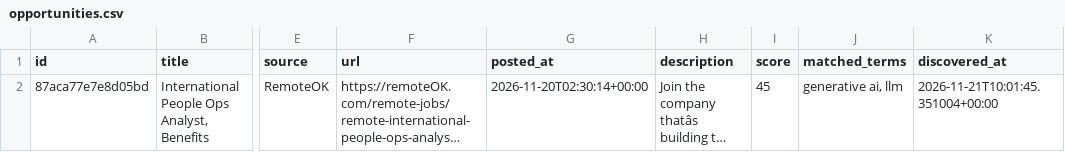
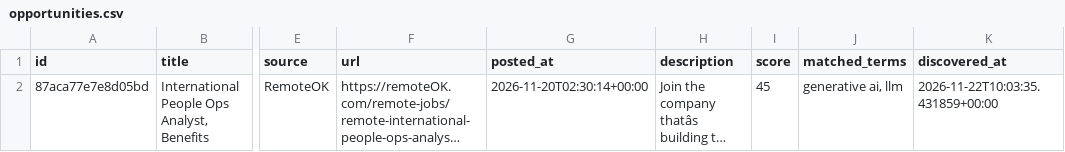
Before and after one commit to shalomreuel/Internshiprradar, a CSV file: data/opportunities.csv, drawn as a sheet; only a part is shown, gaps mark what is left out; long unchanged cells end in …; the diff names each change by its address in the sheet, - before the commit and + after, or states it on an @@ line.

```diff
--- a/data/opportunities.csv
+++ b/data/opportunities.csv
-K2 (discovered_at): 2026-11-21T10:01:45.351004+00:00
+K2 (discovered_at): 2026-11-22T10:03:35.431859+00:00
```
Also changed, not shown: 1 other file.
